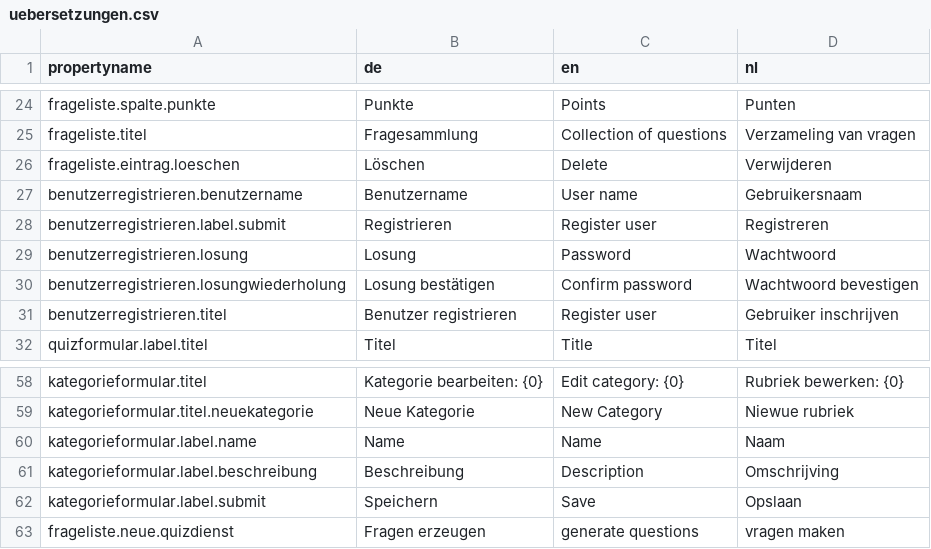
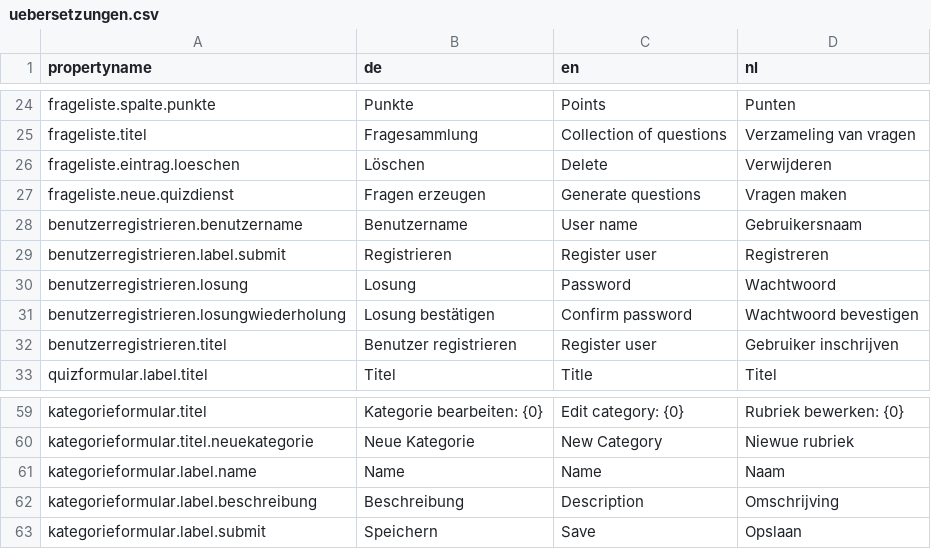
Before and after one commit to juandrle/Quiz_WebApp, a CSV file: uebersetzungen.csv, drawn as a sheet; only a part is shown, gaps mark what is left out.

```diff
--- a/uebersetzungen.csv
+++ b/uebersetzungen.csv
@@ -26,2 +26,3 @@ frageliste.titel;Fragesammlung;Collection of questions;Verzameling van vragen
 frageliste.eintrag.loeschen;Löschen;Delete;Verwijderen
+frageliste.neue.quizdienst;Fragen erzeugen;Generate questions;Vragen maken
 benutzerregistrieren.benutzername;Benutzername;User name;Gebruikersnaam
@@ -62,2 +63 @@ kategorieformular.label.beschreibung;Beschreibung;Description;Omschrijving
 kategorieformular.label.submit;Speichern;Save;Opslaan
-frageliste.neue.quizdienst;Fragen erzeugen;generate questions;vragen maken
```
Also changed, not shown: 20 other files.
